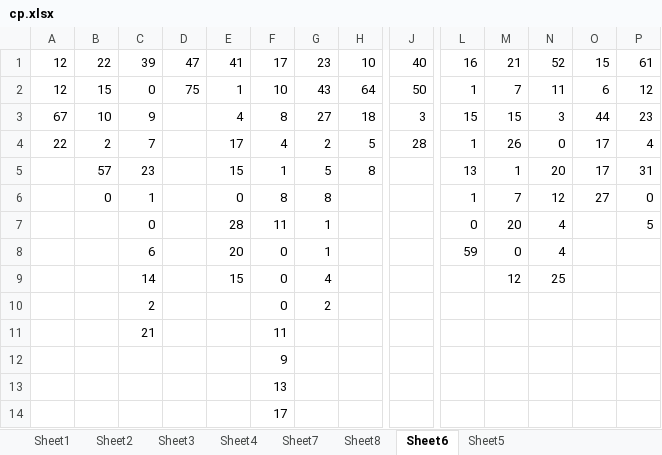
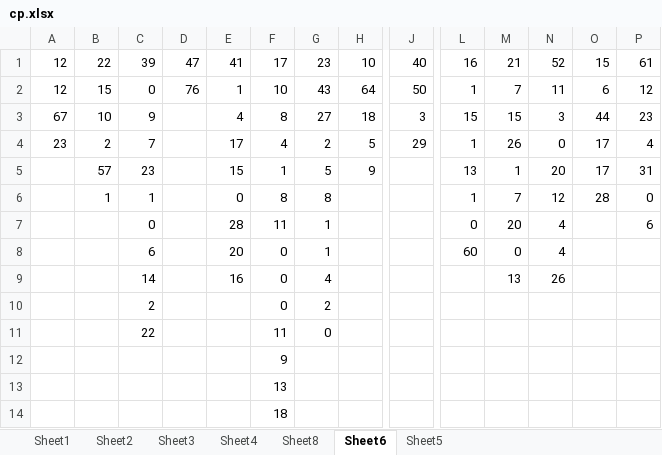
Before and after one commit to gushenwei/julienedies.github.com, an Excel workbook: _back/cp/cp.xlsx, sheet Sheet6, drawn as a sheet; only a part is shown, gaps mark what is left out; values as stored, in another font and other column widths than the file's, no cell formats; removed rows and columns are numbered as before the commit, all else as after; rows hold the shown columns only; the diff names each change by its address in the sheet, - before the commit and + after, or states it on an @@ line.

```diff
--- a/_back/cp/cp.xlsx (sheet Sheet6)
+++ b/_back/cp/cp.xlsx (sheet Sheet6)
-sheet tab: Sheet7
-D2: 75
+D2: 76
-A4: 22
+A4: 23
-J4: 28
+J4: 29
-H5: 8
+H5: 9
-B6: 0
+B6: 1
-O6: 27
+O6: 28
-P7: 5
+P7: 6
-L8: 59
+L8: 60
-E9: 15
+E9: 16
-M9: 12
+M9: 13
-N9: 25
+N9: 26
-row 11:  |  | 21 |  |  | 11
+row 11:  |  | 22 |  |  | 11 | 0
-F14: 17
+F14: 18
```
Also changed, not shown: sheet Sheet2, sheet Sheet1, sheet Sheet8, sheet Sheet4, sheet Sheet3, sheet Sheet5, cell formats, 7 other files.
